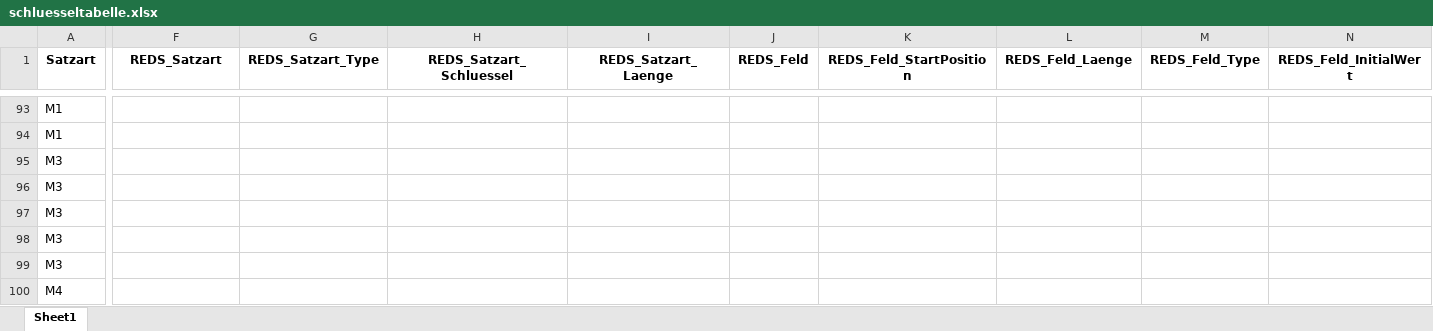
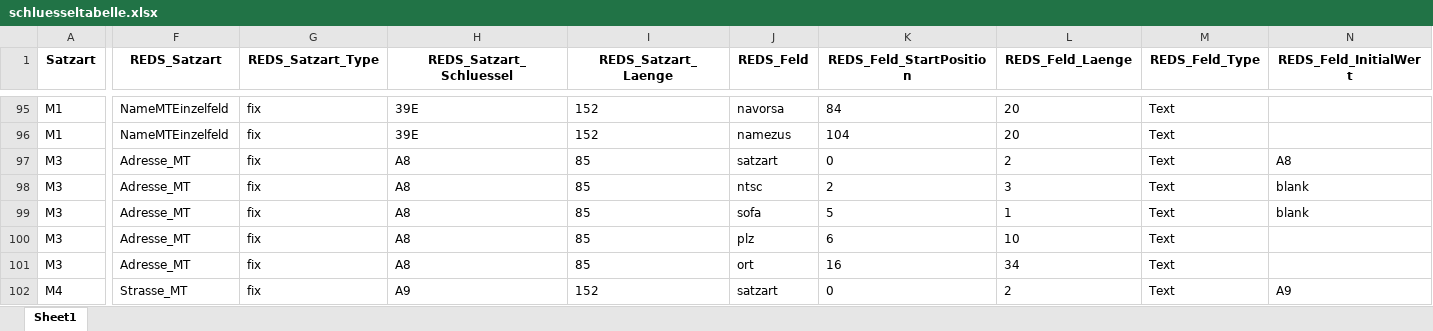
Before and after one commit to franny2006/reds2za, an Excel workbook: files/schluesseltabelle.xlsx, sheet Sheet1, drawn as a sheet; only a part is shown, gaps mark what is left out; values as stored, in another font and other column widths than the file's, no borders; conditional formats and table styles not drawn; addresses are those after the commit; the diff covers the shown part only; the diff names each change by its address in the sheet, - before the commit and + after, or states it on an @@ line.

```diff
--- a/files/schluesseltabelle.xlsx (sheet Sheet1)
+++ b/files/schluesseltabelle.xlsx (sheet Sheet1)
-F95:F96 (REDS_Satzart): (empty)
+F95:F96 (REDS_Satzart): NameMTEinzelfeld
-G95:G102 (REDS_Satzart_Type): (empty)
+G95:G102 (REDS_Satzart_Type): fix
-H95:H96 (REDS_Satzart_Schluessel): (empty)
+H95:H96 (REDS_Satzart_Schluessel): 39E
-I95:I96 (REDS_Satzart_Laenge): (empty)
+I95:I96 (REDS_Satzart_Laenge): 152
-J95 (REDS_Feld): (empty)
+J95 (REDS_Feld): navorsa
-K95 (REDS_Feld_StartPosition): (empty)
+K95 (REDS_Feld_StartPosition): 84
-L95:L96 (REDS_Feld_Laenge): (empty)
+L95:L96 (REDS_Feld_Laenge): 20
-M95:M102 (REDS_Feld_Type): (empty)
+M95:M102 (REDS_Feld_Type): Text
-J96 (REDS_Feld): (empty)
+J96 (REDS_Feld): namezus
-K96 (REDS_Feld_StartPosition): (empty)
+K96 (REDS_Feld_StartPosition): 104
-F97:F101 (REDS_Satzart): (empty)
+F97:F101 (REDS_Satzart): Adresse_MT
-H97:H101 (REDS_Satzart_Schluessel): (empty)
+H97:H101 (REDS_Satzart_Schluessel): A8
-I97:I101 (REDS_Satzart_Laenge): (empty)
+I97:I101 (REDS_Satzart_Laenge): 85
-J97 (REDS_Feld): (empty)
+J97 (REDS_Feld): satzart
-K97 (REDS_Feld_StartPosition): (empty)
+K97 (REDS_Feld_StartPosition): 0
-L97 (REDS_Feld_Laenge): (empty)
+L97 (REDS_Feld_Laenge): 2
-N97 (REDS_Feld_InitialWert): (empty)
+N97 (REDS_Feld_InitialWert): A8
-J98 (REDS_Feld): (empty)
+J98 (REDS_Feld): ntsc
-K98 (REDS_Feld_StartPosition): (empty)
+K98 (REDS_Feld_StartPosition): 2
-L98 (REDS_Feld_Laenge): (empty)
+L98 (REDS_Feld_Laenge): 3
-N98:N99 (REDS_Feld_InitialWert): (empty)
+N98:N99 (REDS_Feld_InitialWert): blank
-J99 (REDS_Feld): (empty)
+J99 (REDS_Feld): sofa
-K99 (REDS_Feld_StartPosition): (empty)
+K99 (REDS_Feld_StartPosition): 5
-L99 (REDS_Feld_Laenge): (empty)
+L99 (REDS_Feld_Laenge): 1
-J100 (REDS_Feld): (empty)
+J100 (REDS_Feld): plz
-K100 (REDS_Feld_StartPosition): (empty)
+K100 (REDS_Feld_StartPosition): 6
-L100 (REDS_Feld_Laenge): (empty)
+L100 (REDS_Feld_Laenge): 10
-J101 (REDS_Feld): (empty)
+J101 (REDS_Feld): ort
-K101 (REDS_Feld_StartPosition): (empty)
+K101 (REDS_Feld_StartPosition): 16
-L101 (REDS_Feld_Laenge): (empty)
+L101 (REDS_Feld_Laenge): 34
-F102 (REDS_Satzart): (empty)
+F102 (REDS_Satzart): Strasse_MT
-H102 (REDS_Satzart_Schluessel): (empty)
+H102 (REDS_Satzart_Schluessel): A9
-I102 (REDS_Satzart_Laenge): (empty)
+I102 (REDS_Satzart_Laenge): 152
-J102 (REDS_Feld): (empty)
+J102 (REDS_Feld): satzart
-K102 (REDS_Feld_StartPosition): (empty)
+K102 (REDS_Feld_StartPosition): 0
-L102 (REDS_Feld_Laenge): (empty)
+L102 (REDS_Feld_Laenge): 2
-N102 (REDS_Feld_InitialWert): (empty)
+N102 (REDS_Feld_InitialWert): A9
```
Also changed, not shown: 6 added rows, 2 removed rows and 202 edited cells elsewhere in this sheet, 13 other files.
